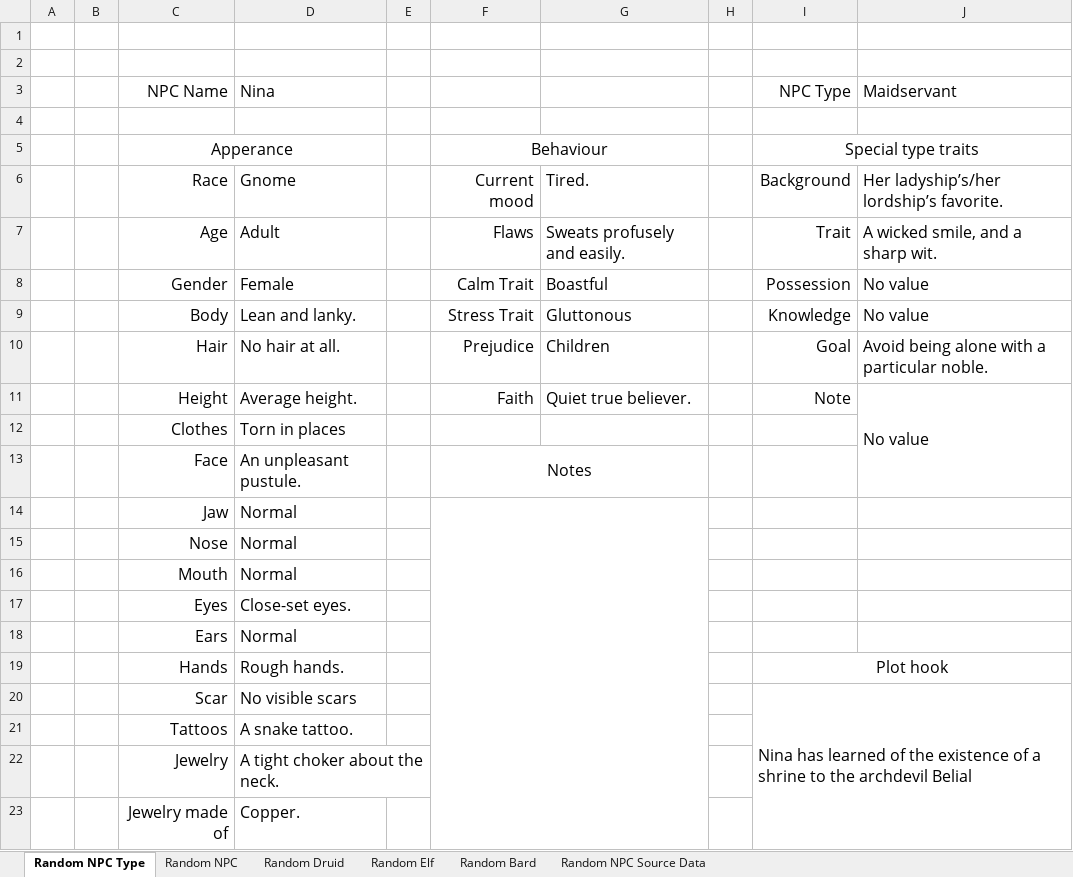
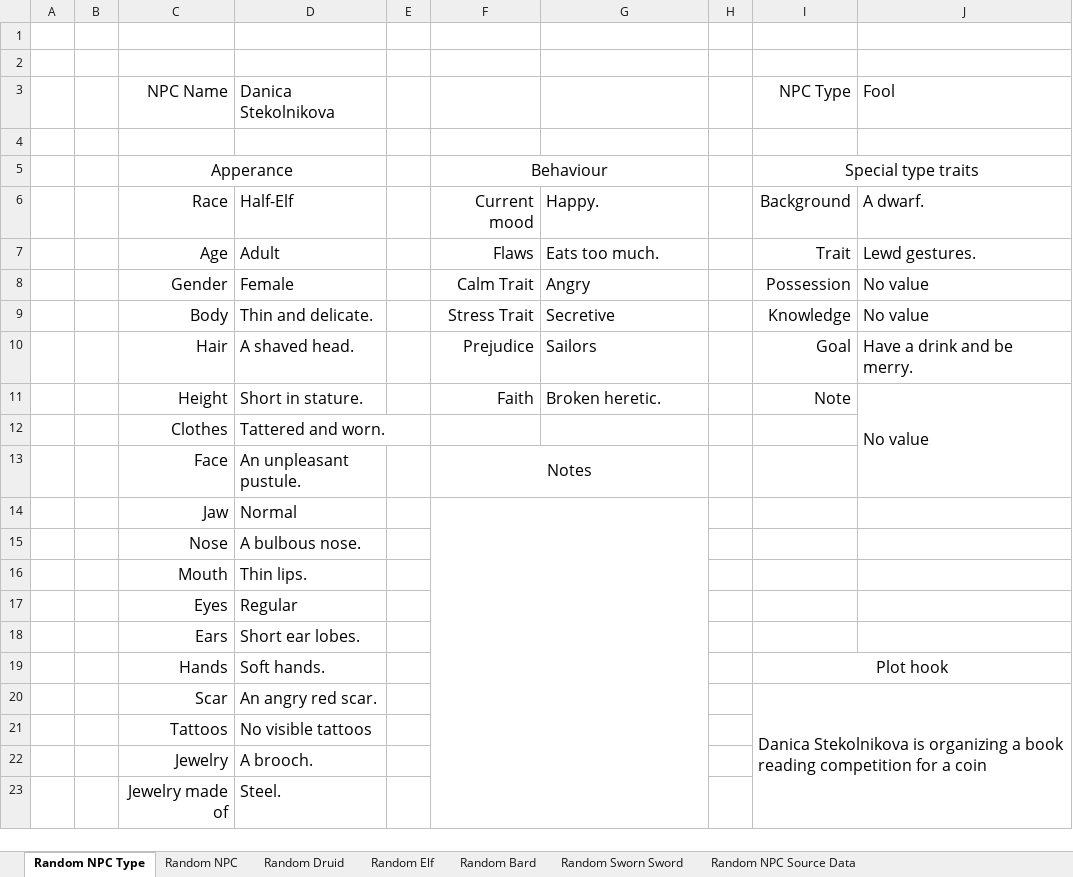
Before and after one commit to Drown6709/NPC_generator, an Excel workbook: Random Tables.xlsm, sheet Random NPC Type, drawn as a sheet; values as stored, in another font and other column widths than the file's, no borders; charts and pictures not drawn; the diff names each change by its address in the sheet, - before the commit and + after, or states it on an @@ line.

```diff
--- a/Random Tables.xlsm (sheet Random NPC Type)
+++ b/Random Tables.xlsm (sheet Random NPC Type)
+sheet tab: Random Sworn Sword
-D3: Nina
+D3: Danica Stekolnikova
-J3: Maidservant
+J3: Fool
-D6: Gnome
+D6: Half-Elf
-G6: Tired.
+G6: Happy.
-J6: Her ladyship’s/her lordship’s favorite.
+J6: A dwarf.
-G7: Sweats profusely and easily.
+G7: Eats too much.
-J7: A wicked smile, and a sharp wit.
+J7: Lewd gestures.
-G8: Boastful
+G8: Angry
-D9: Lean and lanky.
+D9: Thin and delicate.
-G9: Gluttonous
+G9: Secretive
-D10: No hair at all.
+D10: A shaved head.
-G10: Children
+G10: Sailors
-J10: Avoid being alone with a particular noble.
+J10: Have a drink and be merry.
-D11: Average height.
+D11: Short in stature.
-G11: Quiet true believer.
+G11: Broken heretic.
-D12: Torn in places
+D12: Tattered and worn.
-D15: Normal
+D15: A bulbous nose.
-D16: Normal
+D16: Thin lips.
-D17: Close-set eyes.
+D17: Regular
-D18: Normal
+D18: Short ear lobes.
-D19: Rough hands.
+D19: Soft hands.
-D20: No visible scars
+D20: An angry red scar.
-I20: Nina has learned of the existence of a shrine to the archdevil Belial
+I20: Danica Stekolnikova is organizing a book reading competition for a coin
-D21: A snake tattoo.
+D21: No visible tattoos
-D22: A tight choker about the neck.
+D22: A brooch.
-D23: Copper.
+D23: Steel.
```
Also changed, not shown: sheet Random NPC Source Data, sheet Random Druid, sheet Random Bard, sheet Random Elf, sheet Random NPC, charts or pictures.
